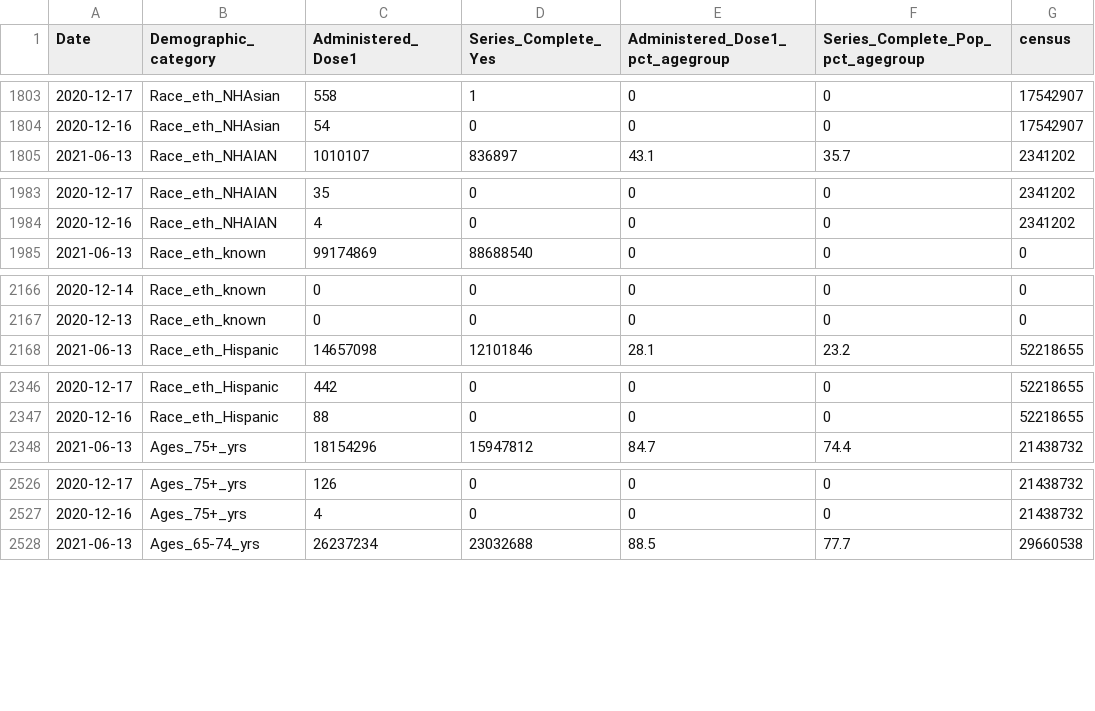
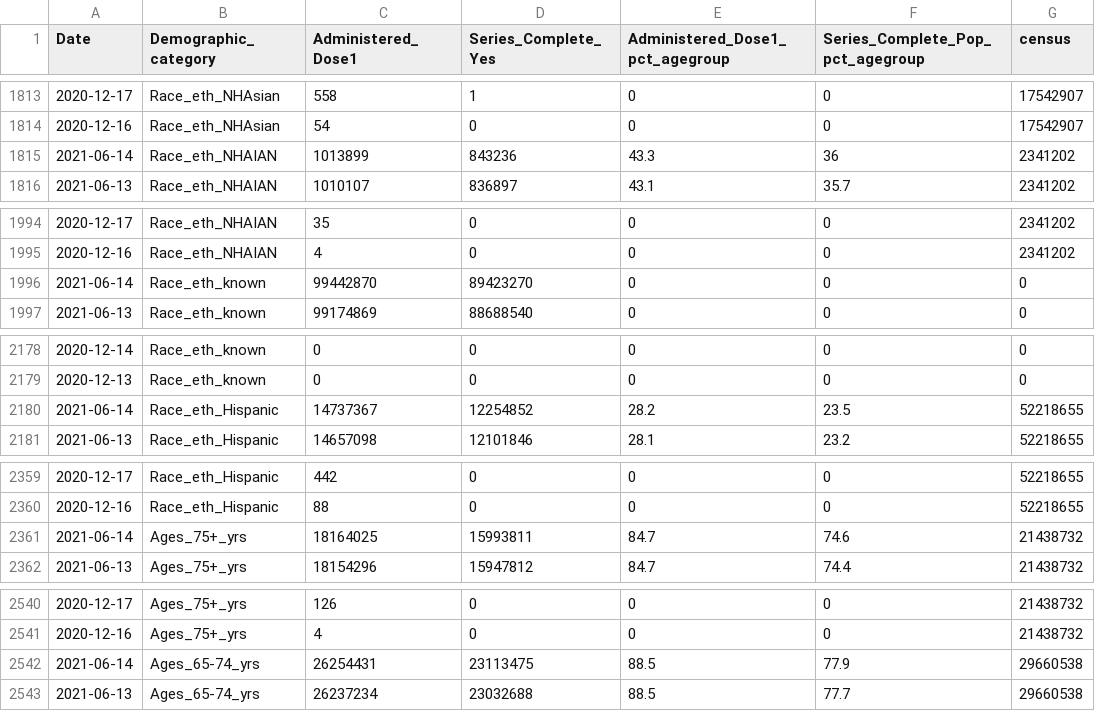
Before and after one commit to bhrenton/cdc-vaccination-data, a CSV file: vaccination_demographic_trends.csv, drawn as a sheet; only a part is shown, gaps mark what is left out; the diff covers the shown part only.

```diff
--- a/vaccination_demographic_trends.csv
+++ b/vaccination_demographic_trends.csv
@@ -1804,2 +1814,3 @@
 "2020-12-16","Race_eth_NHAsian",54,0,0,0,17542907
+"2021-06-14","Race_eth_NHAIAN",1013899,843236,43.3,36,2341202
 "2021-06-13","Race_eth_NHAIAN",1010107,836897,43.1,35.7,2341202
@@ -1984,2 +1995,3 @@
 "2020-12-16","Race_eth_NHAIAN",4,0,0,0,2341202
+"2021-06-14","Race_eth_known",99442870,89423270,0,0,0
 "2021-06-13","Race_eth_known",99174869,88688540,0,0,0
@@ -2167,2 +2179,3 @@
 "2020-12-13","Race_eth_known",0,0,0,0,0
+"2021-06-14","Race_eth_Hispanic",14737367,12254852,28.2,23.5,52218655
 "2021-06-13","Race_eth_Hispanic",14657098,12101846,28.1,23.2,52218655
@@ -2347,2 +2360,3 @@
 "2020-12-16","Race_eth_Hispanic",88,0,0,0,52218655
+"2021-06-14","Ages_75+_yrs",18164025,15993811,84.7,74.6,21438732
 "2021-06-13","Ages_75+_yrs",18154296,15947812,84.7,74.4,21438732
@@ -2527,2 +2541,3 @@
 "2020-12-16","Ages_75+_yrs",4,0,0,0,21438732
+"2021-06-14","Ages_65-74_yrs",26254431,23113475,88.5,77.9,29660538
 "2021-06-13","Ages_65-74_yrs",26237234,23032688,88.5,77.7,29660538
```
Also changed, not shown: 19 added rows elsewhere in this file, vaccination_county.csv, vaccination_data.csv, 2 other files.
